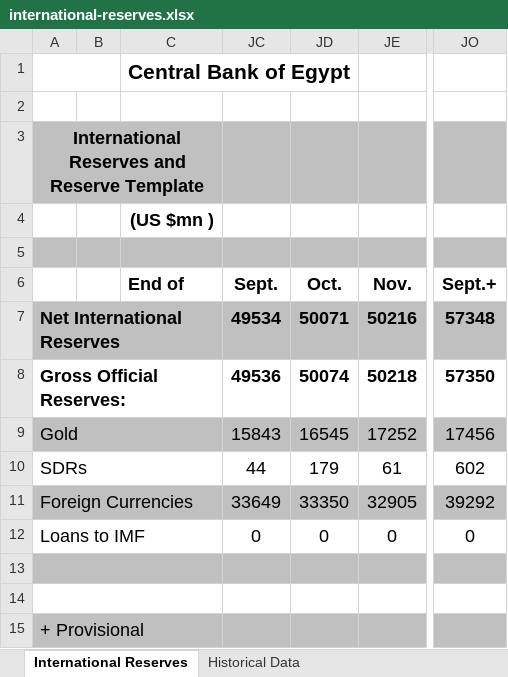
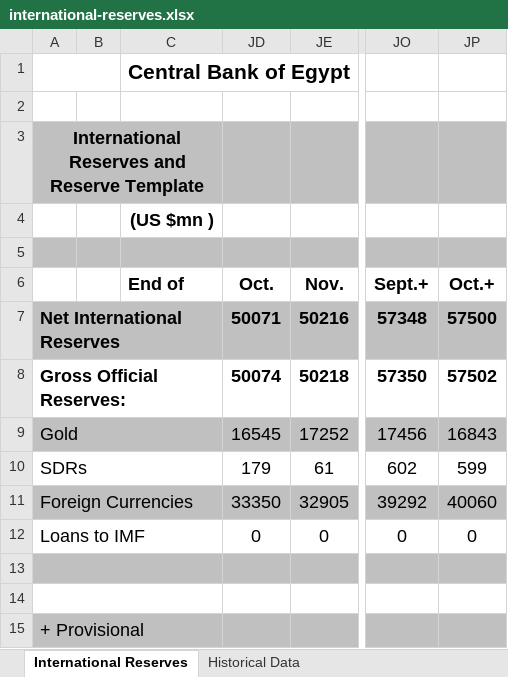
Before and after one commit to mogh0neim/egypt-macro, an Excel workbook: data/raw/sdds/international-reserves.xlsx, sheet International Reserves, drawn as a sheet; only a part is shown, gaps mark what is left out; values as stored, in another font and other column widths than the file's, no borders; charts and pictures not drawn; removed rows and columns are numbered as before the commit, all else as after; the diff names each change by its address in the sheet, - before the commit and + after, or states it on an @@ line.

```diff
--- a/data/raw/sdds/international-reserves.xlsx (sheet International Reserves)
+++ b/data/raw/sdds/international-reserves.xlsx (sheet International Reserves)
@@ column JC (Sept.) hidden, rows 7-12: 49534 | 49536 | 15843 | 44 | 33649 | 0 @@
+column JP (Oct.+), rows 7-12: 57500 | 57502 | 16843 | 599 | 40060 | 0
```
Also changed, not shown: data/raw/sdds/egypt-s-iip.xlsx, data/raw/sdds/external-debt.xlsx, 18 other files.
